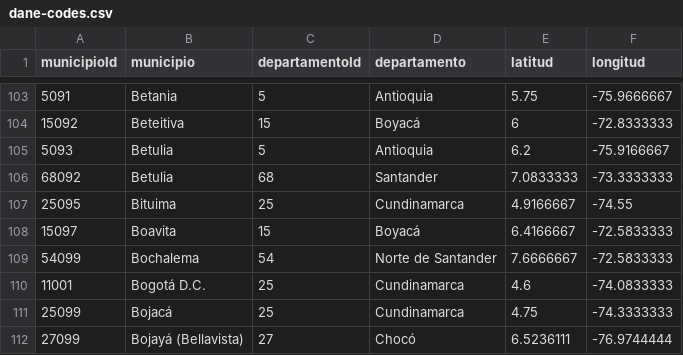
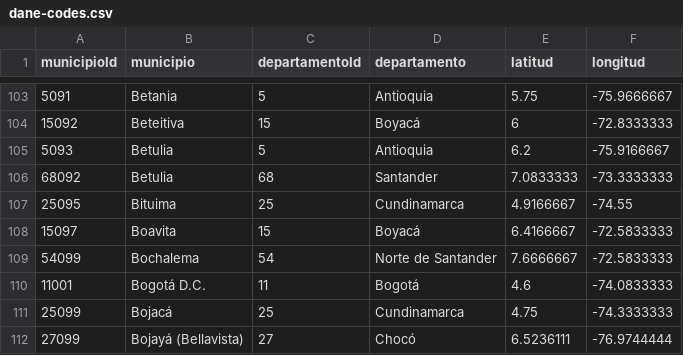
Before and after one commit to jpmarindiaz/dmaps, a CSV file: inst/data/dane-codes.csv, drawn as a sheet; only a part is shown, gaps mark what is left out.

```diff
--- a/inst/data/dane-codes.csv
+++ b/inst/data/dane-codes.csv
@@ -109,3 +109,3 @@ municipioId,municipio,departamentoId,departamento,latitud,longitud
 54099,Bochalema,54,Norte de Santander,7.6666667,-72.5833333
-11001,Bogotá D.C.,25,Cundinamarca,4.6,-74.0833333
+11001,Bogotá D.C.,11,Bogotá,4.6,-74.0833333
 25099,Bojacá,25,Cundinamarca,4.75,-74.3333333
```
Also changed, not shown: 2 other files.
